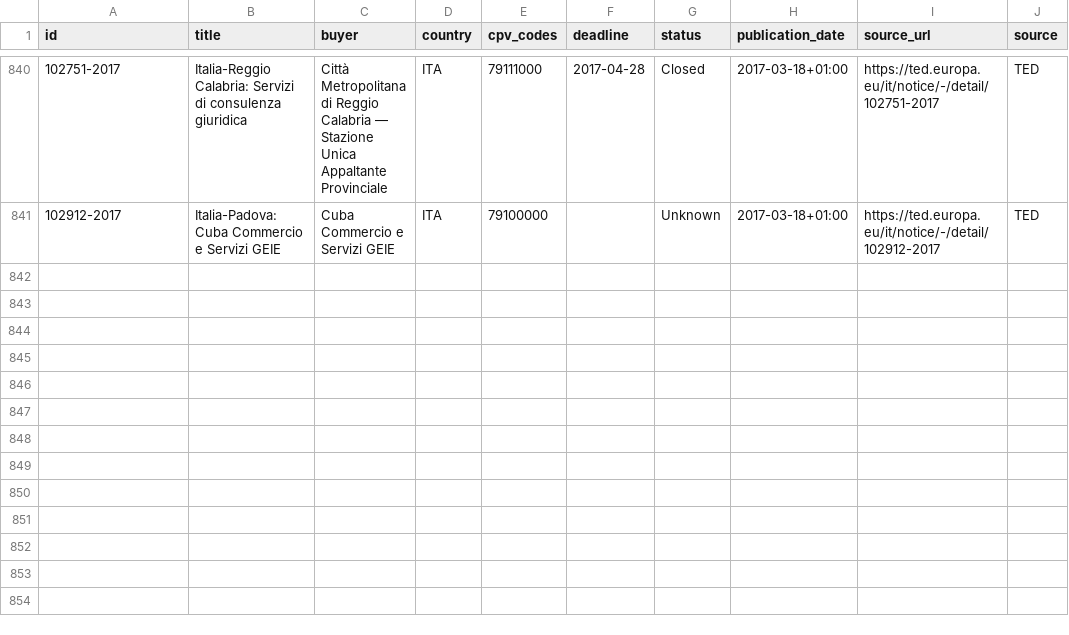
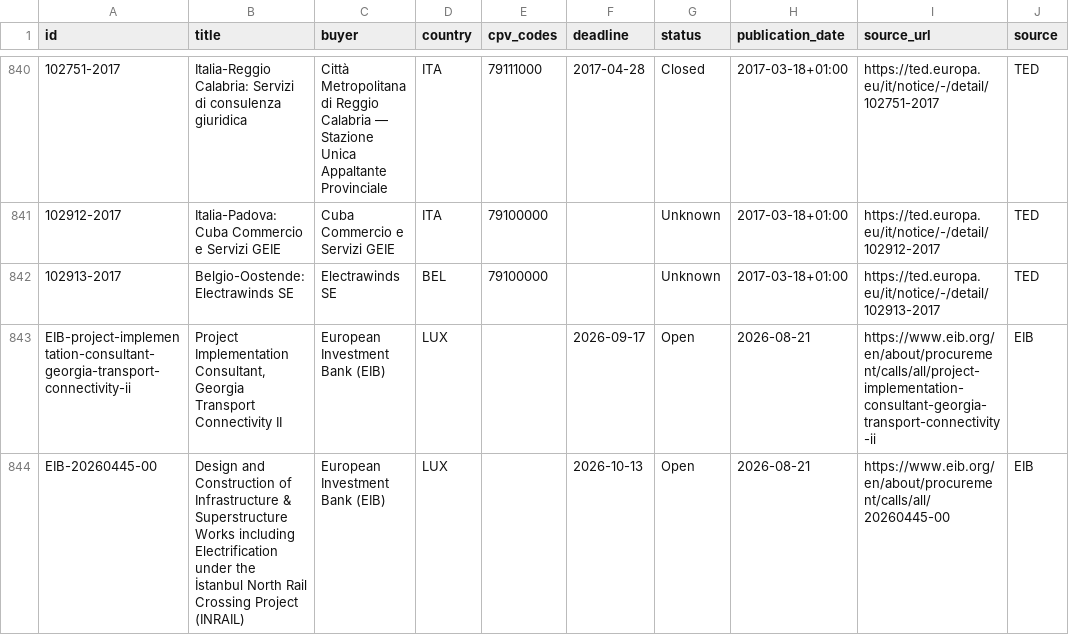
Before and after one commit to wodka2000/bei-tender-agent, a CSV file: output/tenders.csv, drawn as a sheet; only a part is shown, gaps mark what is left out; the diff names each change by its address in the sheet, - before the commit and + after, or states it on an @@ line.

```diff
--- a/output/tenders.csv
+++ b/output/tenders.csv
+row 842: 102913-2017 | Belgio-Oostende: Electrawinds SE | Electrawinds SE | BEL | 79100000 |  | Unknown | 2017-03-18+01:00 | https://ted.europa.eu/it/notice/-/detail/102913-2017 | TED
+row 843: EIB-project-implementation-consultant-georgia-transport-connectivity-ii | Project Implementation Consultant, Georgia Transport Connectivity II | European Investment Bank (EIB) | LUX |  | 2026-09-17 | Open | 2026-08-21 | https://www.eib.org/en/about/procurement/calls/all/project-implementation-consultant-georgia-transport-connectivity-ii | EIB
+row 844: EIB-20260445-00 | Design and Construction of Infrastructure & Superstructure Works including Electrification under the İstanbul North Rail Crossing Project (INRAIL) | European Investment Bank (EIB) | LUX |  | 2026-10-13 | Open | 2026-08-21 | https://www.eib.org/en/about/procurement/calls/all/20260445-00 | EIB
```
Also changed, not shown: 1 other file.
